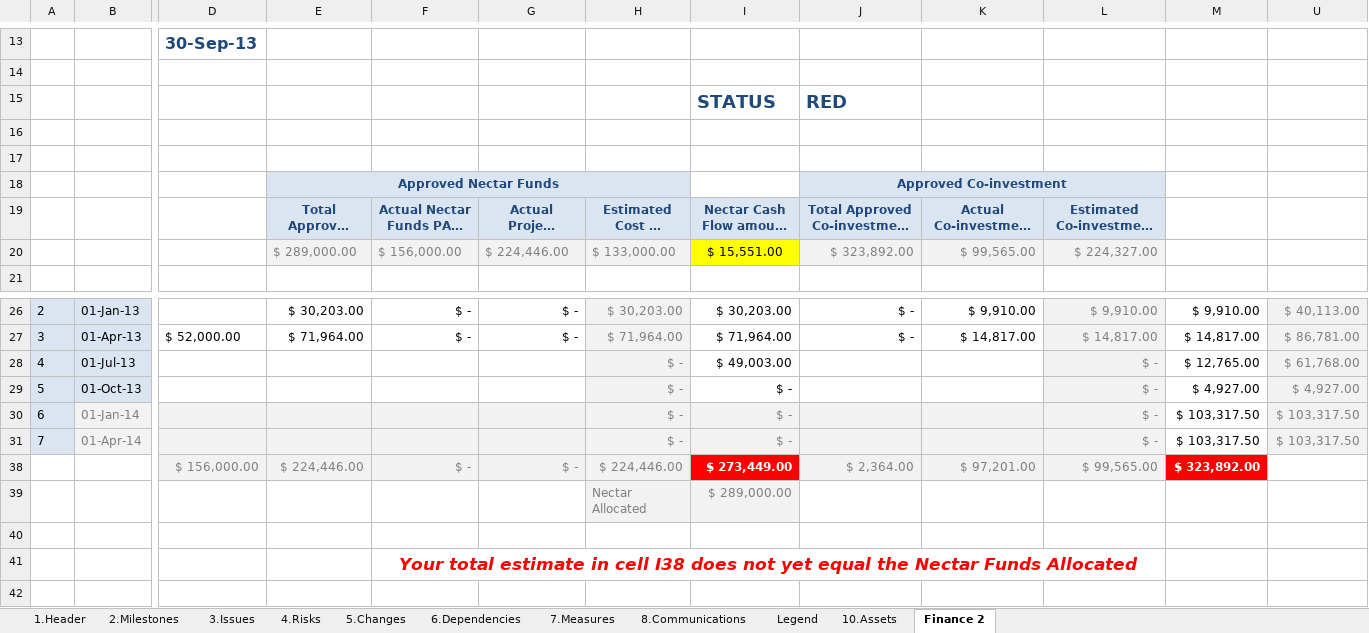
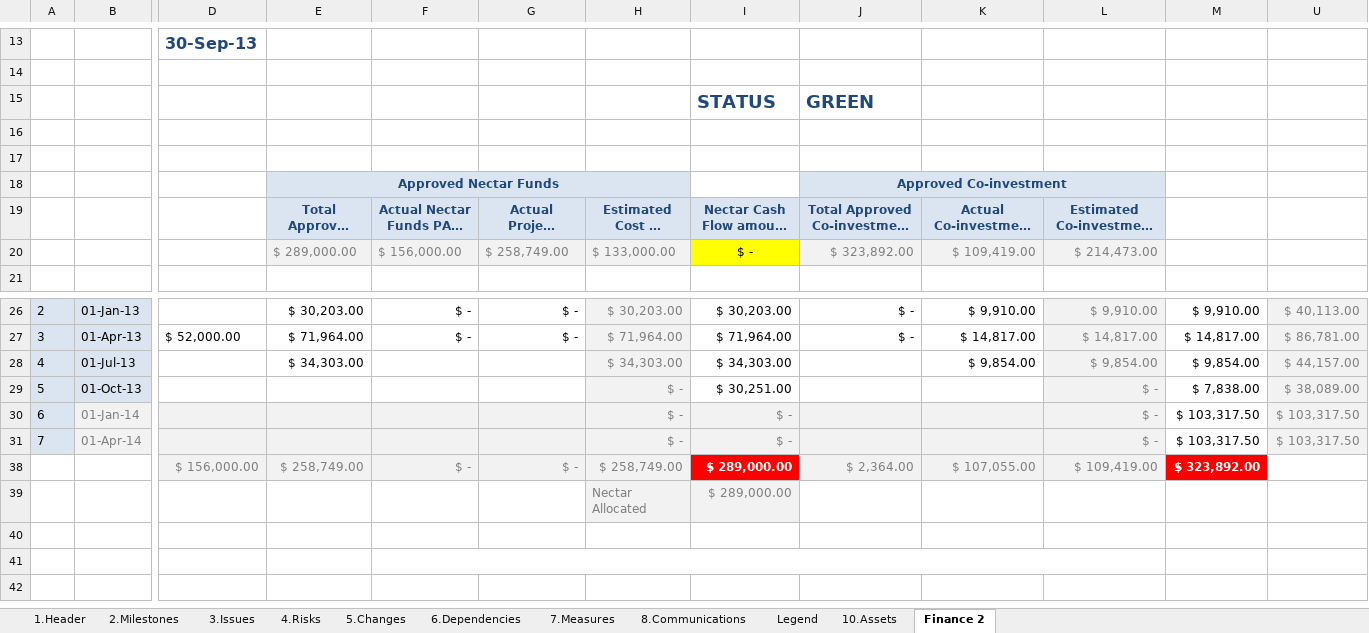
Before and after one commit to tranaweera/ark-informatics, an Excel workbook: ARK/trunk/usefulTools/TestFilesAndDocuments/steering committee/NeCTAR/NeCTAR Reporting/RT029 Report Sep 30 - 2013.xlsx, sheet Finance 2, drawn as a sheet; only a part is shown, gaps mark what is left out; long unchanged cells end in …; values as stored, in another font and other column widths than the file's, no borders; conditional formats not drawn; the diff covers the shown part only; the diff names each change by its address in the sheet, - before the commit and + after, or states it on an @@ line.

Commit message:
further reporting to the nectar group

```diff
--- a/ARK/trunk/usefulTools/TestFilesAndDocuments/steering committee/NeCTAR/NeCTAR Reporting/RT029 Report Sep 30 - 2013.xlsx (sheet Finance 2)
+++ b/ARK/trunk/usefulTools/TestFilesAndDocuments/steering committee/NeCTAR/NeCTAR Reporting/RT029 Report Sep 30 - 2013.xlsx (sheet Finance 2)
-J15: RED
+J15: GREEN
-G20: $ 224,446.00
+G20: $ 258,749.00
-I20: $ 15,551.00
+I20: $ -
-K20: $ 99,565.00
+K20: $ 109,419.00
-L20: $ 224,327.00
+L20: $ 214,473.00
-E28: (empty)
+E28: $ 34,303.00
-H28: $ -
+H28: $ 34,303.00
-I28: $ 49,003.00
+I28: $ 34,303.00
-K28: (empty)
+K28: $ 9,854.00
-L28: $ -
+L28: $ 9,854.00
-M28: $ 12,765.00
+M28: $ 9,854.00
-U28: $ 61,768.00
+U28: $ 44,157.00
-I29: $ -
+I29: $ 30,251.00
-M29: $ 4,927.00
+M29: $ 7,838.00
-U29: $ 4,927.00
+U29: $ 38,089.00
-E38: $ 224,446.00
+E38: $ 258,749.00
-H38: $ 224,446.00
+H38: $ 258,749.00
-I38: $ 273,449.00
+I38: $ 289,000.00
-K38: $ 97,201.00
+K38: $ 107,055.00
-L38: $ 99,565.00
+L38: $ 109,419.00
-F41: Your total estimate in cell I38 does not yet equal the Nectar Funds Allocated
+F41: (empty)
```
Also changed, not shown: 3 edited cells elsewhere in this sheet, sheet 2.Milestones, sheet 7.Measures, sheet 10.Assets, sheet 4.Risks, sheet 8.Communications, sheet 5.Changes, 4 more sheets, hidden cells.
